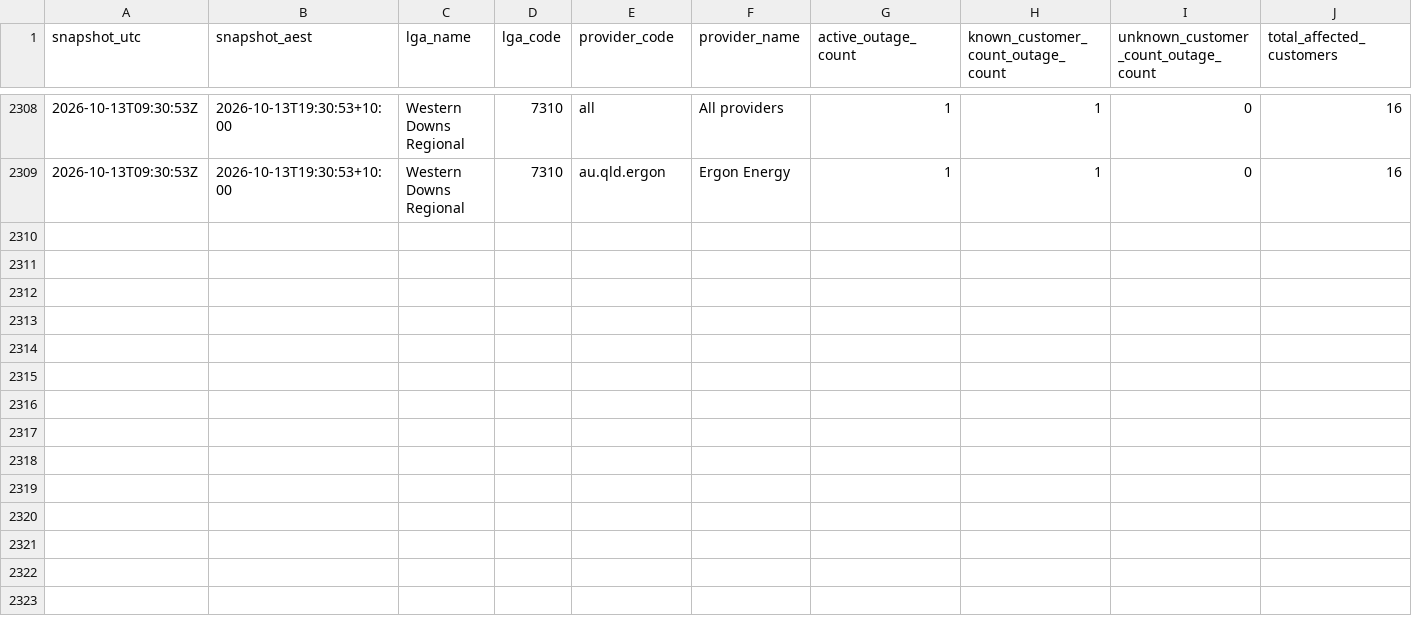
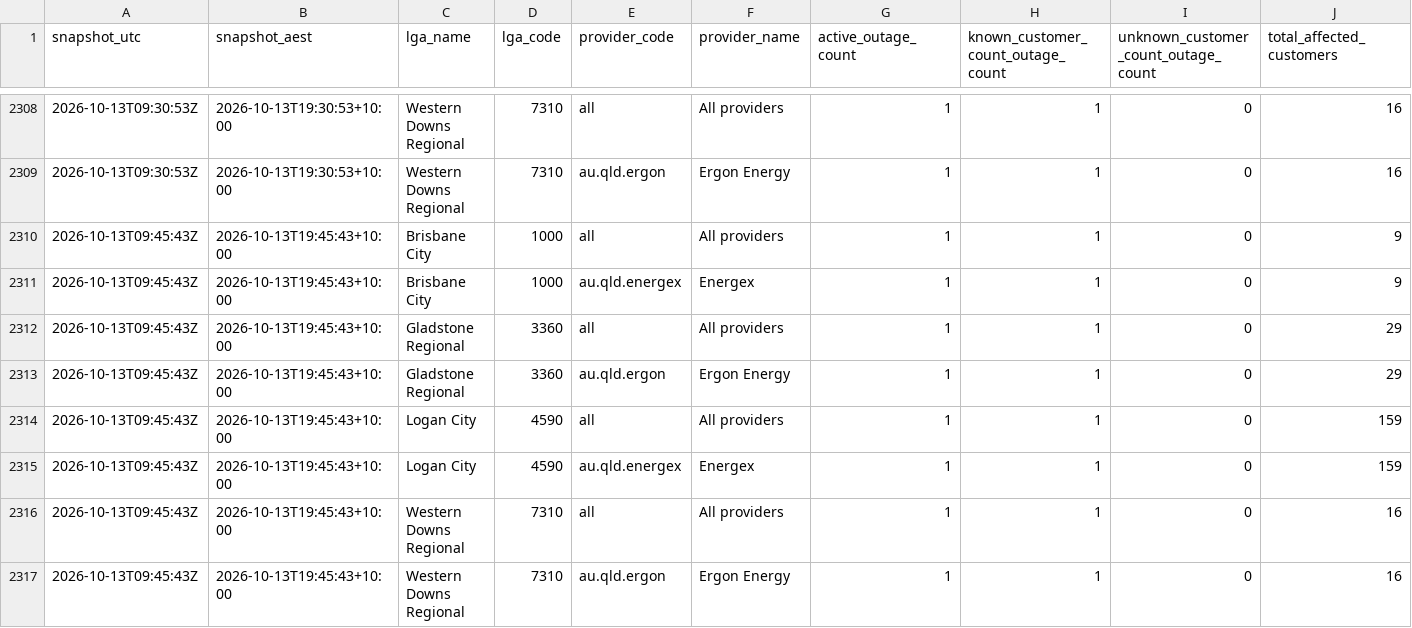
Before and after one commit to gowlettluke/qldpoweroutages, a CSV file: data/lga_totals_48h.csv, drawn as a sheet; only a part is shown, gaps mark what is left out; rows hold the shown columns only; the diff names each change by its address in the sheet, - before the commit and + after, or states it on an @@ line.

```diff
--- a/data/lga_totals_48h.csv
+++ b/data/lga_totals_48h.csv
+row 2310: 2026-10-13T09:45:43Z | 2026-10-13T19:45:43+10:00 | Brisbane City | 1000 | all | All providers | 1 | 1 | 0 | 9
+row 2311: 2026-10-13T09:45:43Z | 2026-10-13T19:45:43+10:00 | Brisbane City | 1000 | au.qld.energex | Energex | 1 | 1 | 0 | 9
+row 2312: 2026-10-13T09:45:43Z | 2026-10-13T19:45:43+10:00 | Gladstone Regional | 3360 | all | All providers | 1 | 1 | 0 | 29
+row 2313: 2026-10-13T09:45:43Z | 2026-10-13T19:45:43+10:00 | Gladstone Regional | 3360 | au.qld.ergon | Ergon Energy | 1 | 1 | 0 | 29
+row 2314: 2026-10-13T09:45:43Z | 2026-10-13T19:45:43+10:00 | Logan City | 4590 | all | All providers | 1 | 1 | 0 | 159
+row 2315: 2026-10-13T09:45:43Z | 2026-10-13T19:45:43+10:00 | Logan City | 4590 | au.qld.energex | Energex | 1 | 1 | 0 | 159
+row 2316: 2026-10-13T09:45:43Z | 2026-10-13T19:45:43+10:00 | Western Downs Regional | 7310 | all | All providers | 1 | 1 | 0 | 16
+row 2317: 2026-10-13T09:45:43Z | 2026-10-13T19:45:43+10:00 | Western Downs Regional | 7310 | au.qld.ergon | Ergon Energy | 1 | 1 | 0 | 16
```
Also changed, not shown: data/lga_cumulative_48h.csv, data/lga_totals_latest.csv, 4 other files.
